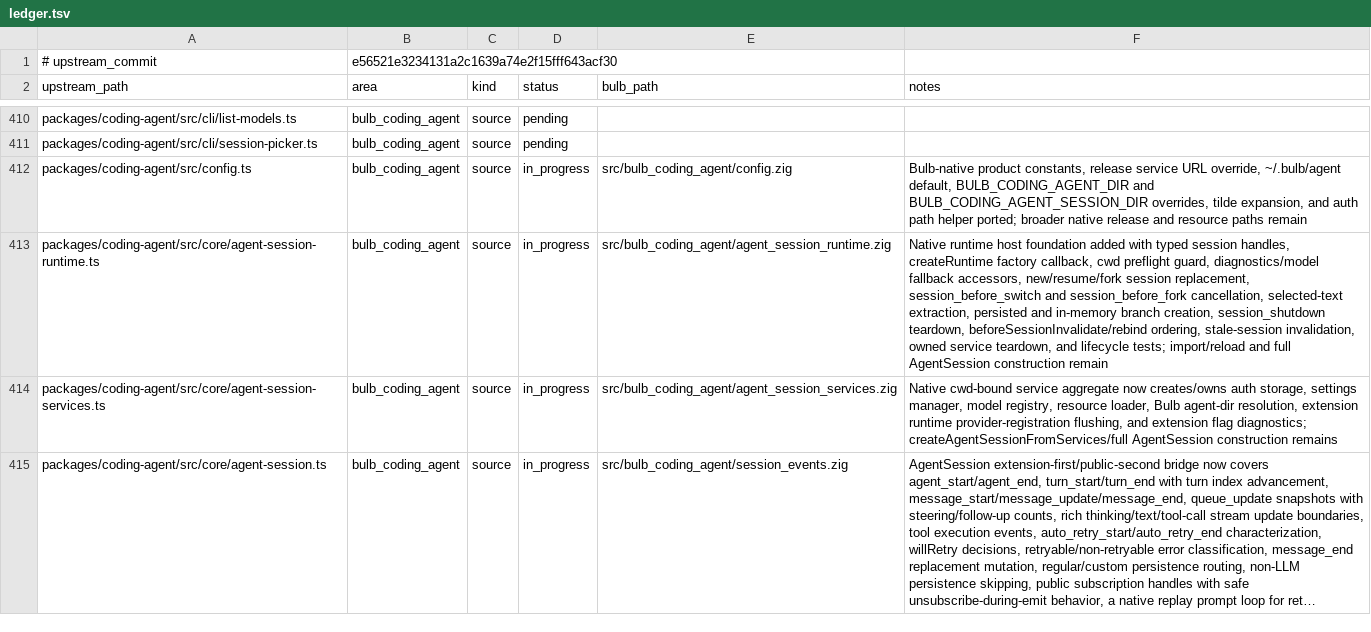
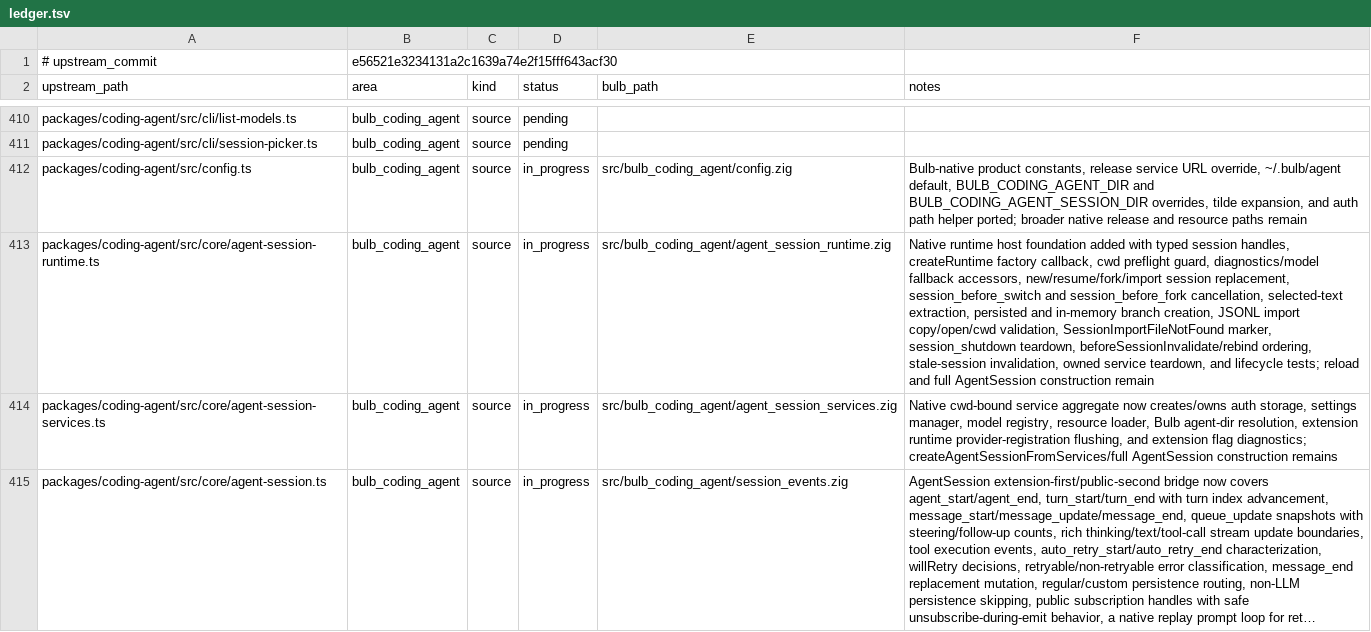
Before and after one commit to anggakhrsma/bulb, a TSV file: parity/ledger.tsv, drawn as a sheet; only a part is shown, gaps mark what is left out; long unchanged cells end in …; the diff covers the shown part only; the diff names each change by its address in the sheet, - before the commit and + after, or states it on an @@ line.

Commit message:
feat: add agent session import runtime

```diff
--- a/parity/ledger.tsv
+++ b/parity/ledger.tsv
-F413 (notes): …fallback accessors, new/resume/fork session replacement, session_before_switch and session_before_fork cancellation, selected-text extraction, persisted and in-memory branch creation, session_shutdown teardown, beforeSessionInvalidate/rebind ordering, stale-session invalidation, owned service teardown, and lifecycle tests; import/reload and full…
+F413 (notes): …fallback accessors, new/resume/fork/import session replacement, session_before_switch and session_before_fork cancellation, selected-text extraction, persisted and in-memory branch creation, JSONL import copy/open/cwd validation, SessionImportFileNotFound marker, session_shutdown teardown, beforeSessionInvalidate/rebind ordering, stale-session invalidation, owned service teardown, and lifecycle tests; reload and full…
```
Also changed, not shown: 2 edited cells elsewhere in this file, parity/status.tsv, 1 other file.
